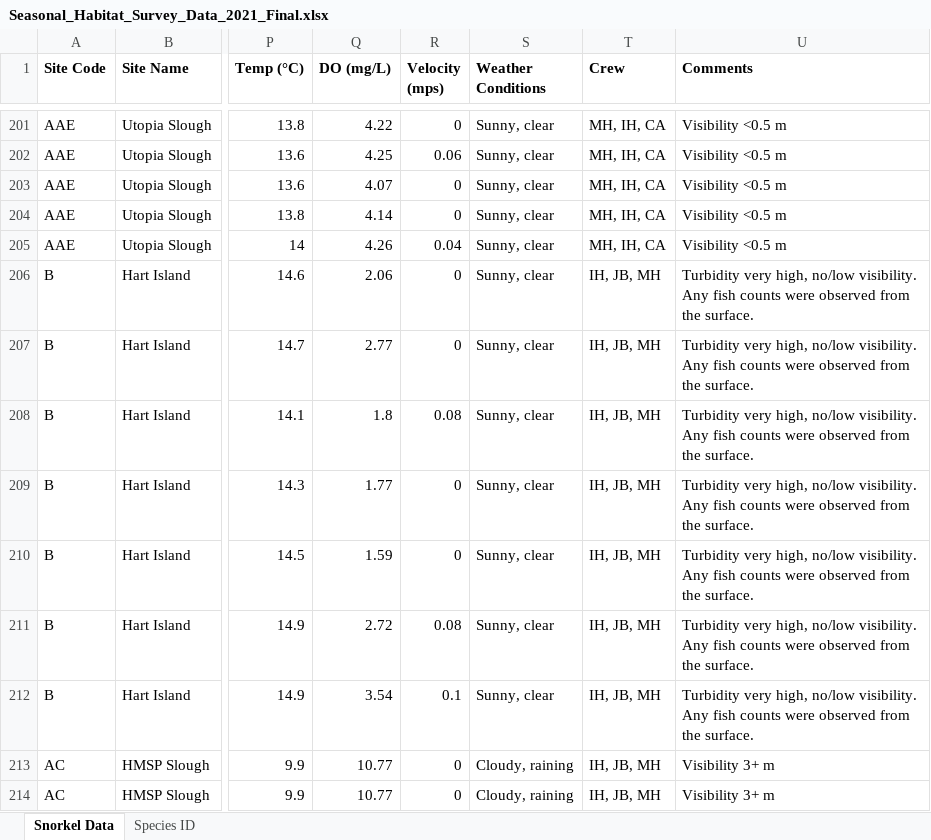
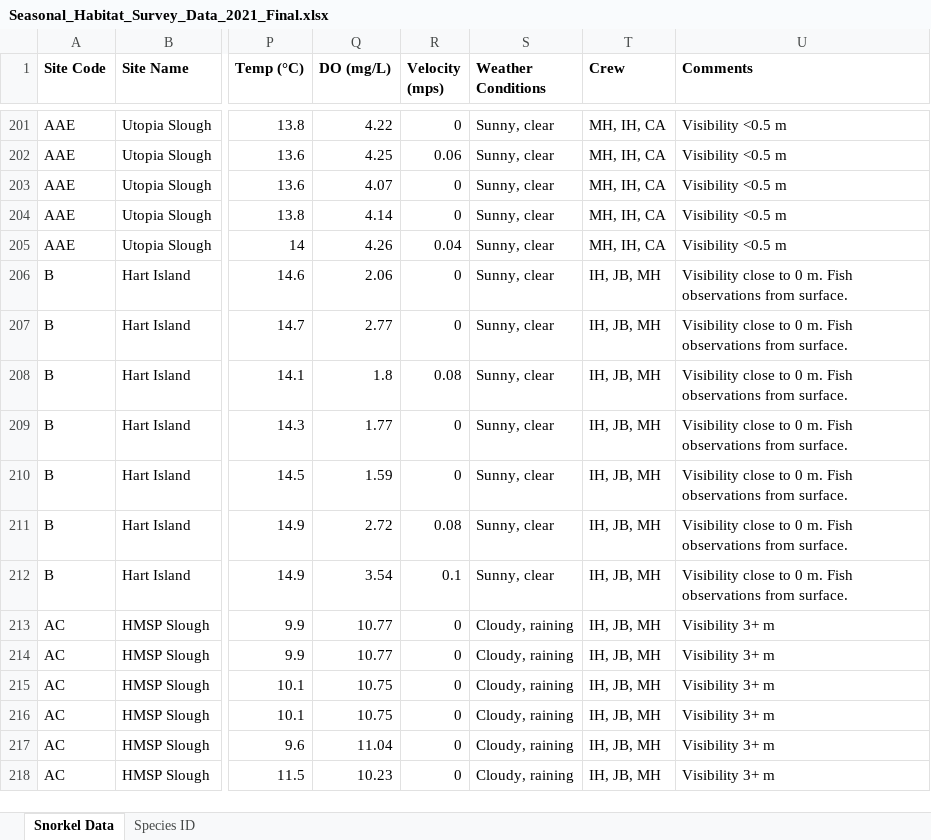
Before and after one commit to maddie-hicks/seasonal-floodplains, an Excel workbook: Reports/Seasonal_Habitat_Survey_Data_2021_Final.xlsx, sheet Snorkel Data, drawn as a sheet; only a part is shown, gaps mark what is left out; the shorter side is filled out with more unchanged rows; values as stored, in another font and other column widths than the file's, no borders; the diff names each change by its address in the sheet, - before the commit and + after, or states it on an @@ line.

Commit message:
Update site reports

```diff
--- a/Reports/Seasonal_Habitat_Survey_Data_2021_Final.xlsx (sheet Snorkel Data)
+++ b/Reports/Seasonal_Habitat_Survey_Data_2021_Final.xlsx (sheet Snorkel Data)
-U206:U212 (Comments): Turbidity very high, no/low visibility. Any fish counts were observed from the surface.
+U206:U212 (Comments): Visibility close to 0 m. Fish observations from surface.
```
Also changed, not shown: 4 other files.
